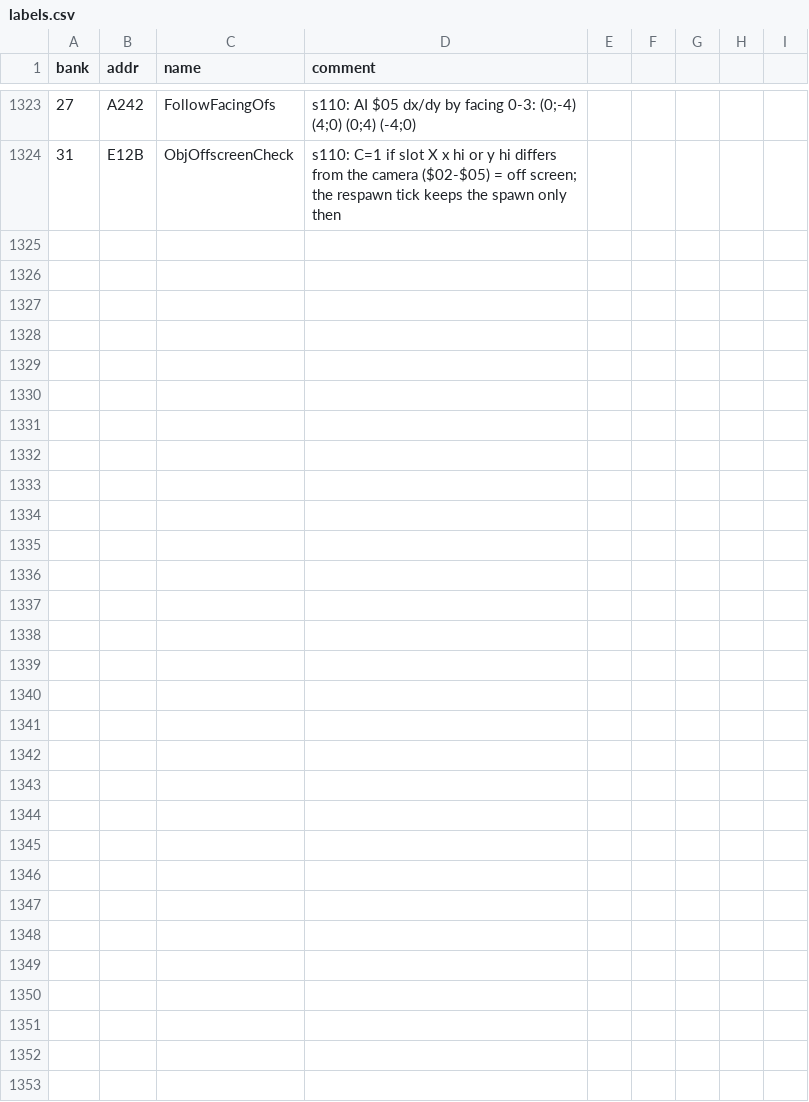
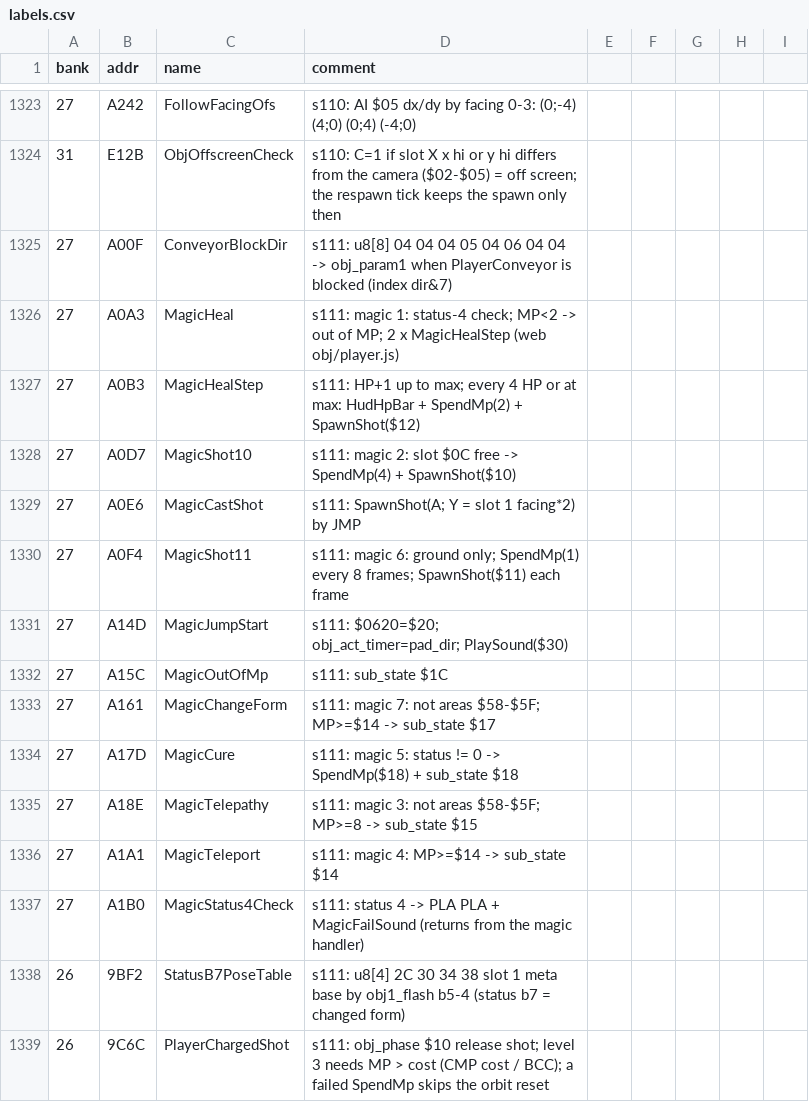
Before and after one commit to sleepy9090/CRYSTAL-AI-LIS, a CSV file: labels.csv, drawn as a sheet; only a part is shown, gaps mark what is left out.

```diff
--- a/labels.csv
+++ b/labels.csv
@@ -1324 +1324,16 @@ bank,addr,name,comment
 31,E12B,ObjOffscreenCheck,s110: C=1 if slot X x hi or y hi differs from the camera ($02-$05) = off screen; the respawn tick keeps the spawn only then
+27,A00F,ConveyorBlockDir,s111: u8[8] 04 04 04 05 04 06 04 04 -> obj_param1 when PlayerConveyor is blocked (index dir&7)
+27,A0A3,MagicHeal,s111: magic 1: status-4 check; MP<2 -> out of MP; 2 x MagicHealStep (web obj/player.js)
+27,A0B3,MagicHealStep,s111: HP+1 up to max; every 4 HP or at max: HudHpBar + SpendMp(2) + SpawnShot($12)
+27,A0D7,MagicShot10,s111: magic 2: slot $0C free -> SpendMp(4) + SpawnShot($10)
+27,A0E6,MagicCastShot,s111: SpawnShot(A; Y = slot 1 facing*2) by JMP
+27,A0F4,MagicShot11,s111: magic 6: ground only; SpendMp(1) every 8 frames; SpawnShot($11) each frame
+27,A14D,MagicJumpStart,s111: $0620=$20; obj_act_timer=pad_dir; PlaySound($30)
+27,A15C,MagicOutOfMp,s111: sub_state $1C
+27,A161,MagicChangeForm,s111: magic 7: not areas $58-$5F; MP>=$14 -> sub_state $17
+27,A17D,MagicCure,s111: magic 5: status != 0 -> SpendMp($18) + sub_state $18
+27,A18E,MagicTelepathy,s111: magic 3: not areas $58-$5F; MP>=8 -> sub_state $15
+27,A1A1,MagicTeleport,s111: magic 4: MP>=$14 -> sub_state $14
+27,A1B0,MagicStatus4Check,s111: status 4 -> PLA PLA + MagicFailSound (returns from the magic handler)
+26,9BF2,StatusB7PoseTable,s111: u8[4] 2C 30 34 38 slot 1 meta base by obj1_flash b5-4 (status b7 = changed form)
+26,9C6C,PlayerChargedShot,s111: obj_phase $10 release shot; level 3 needs MP > cost (CMP cost / BCC); a failed SpendMp skips the orbit reset
```
Also changed, not shown: 12 other files.
